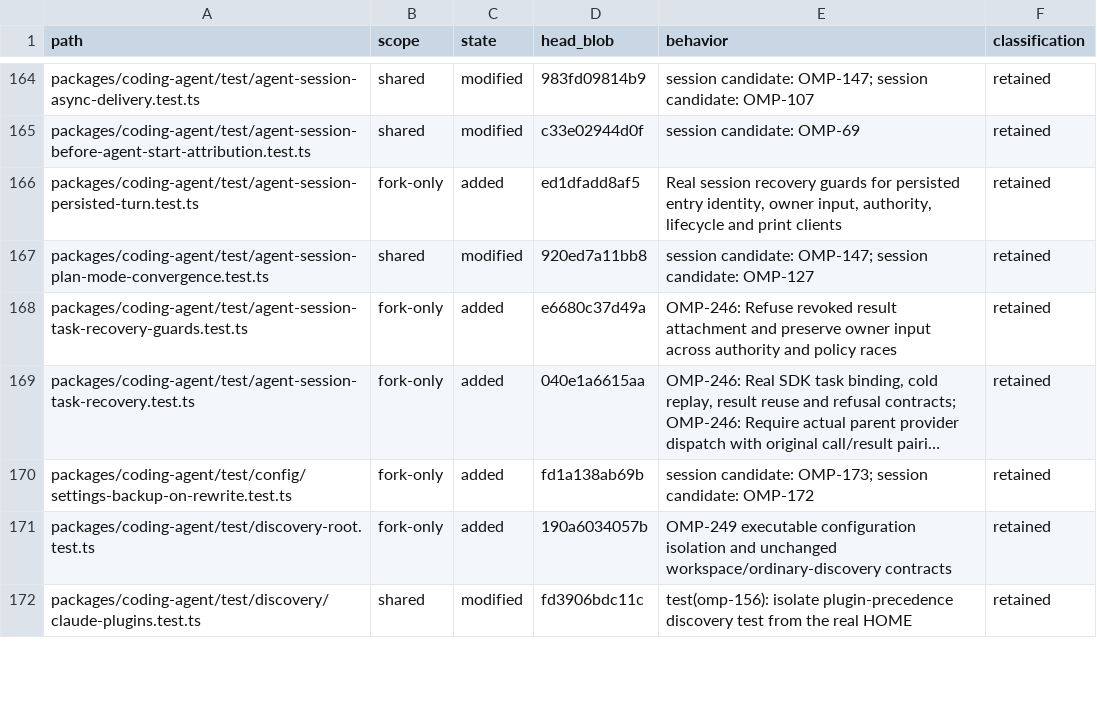
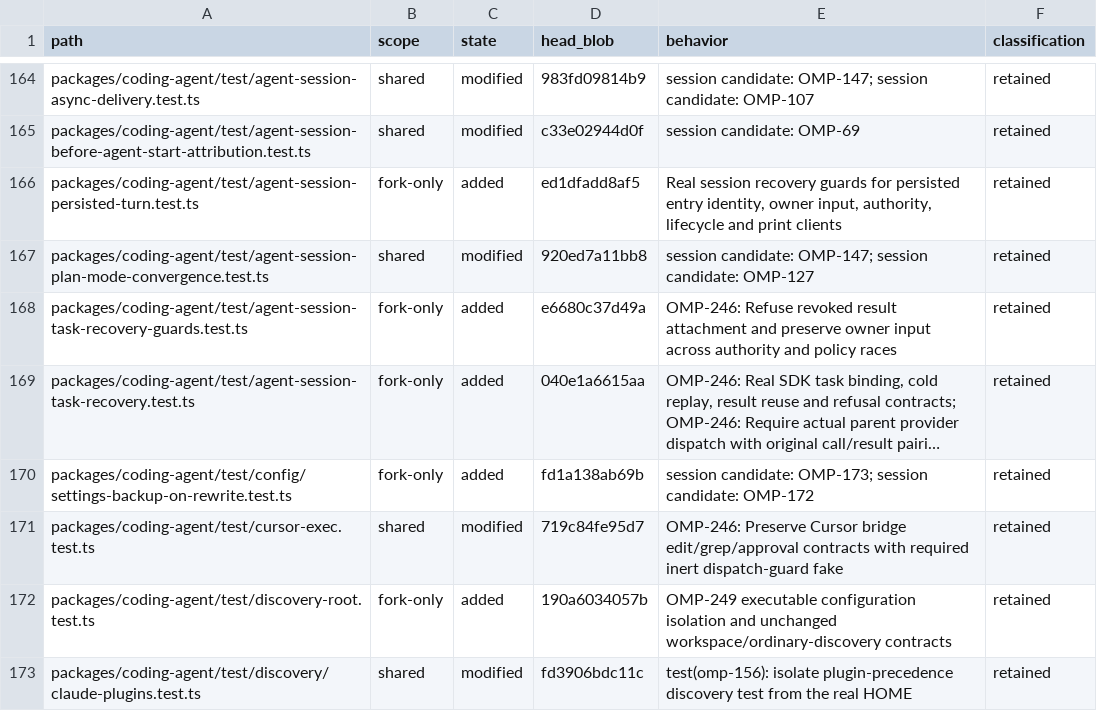
Before and after one commit to theturtlecsz/oh-my-pi, a TSV file: docs/upstream-fork-inventory.tsv, drawn as a sheet; only a part is shown, gaps mark what is left out; long unchanged cells end in …; the diff names each change by its address in the sheet, - before the commit and + after, or states it on an @@ line.

Commit message:
test(coding-agent): model dispatch guard in Cursor bridge fixture

```diff
--- a/docs/upstream-fork-inventory.tsv
+++ b/docs/upstream-fork-inventory.tsv
+row 171: packages/coding-agent/test/cursor-exec.test.ts | shared | modified | 719c84fe95d7 | OMP-246: Preserve Cursor bridge edit/grep/approval contracts with required inert dispatch-guard fake | retained
```
Also changed, not shown: 1 other file.
